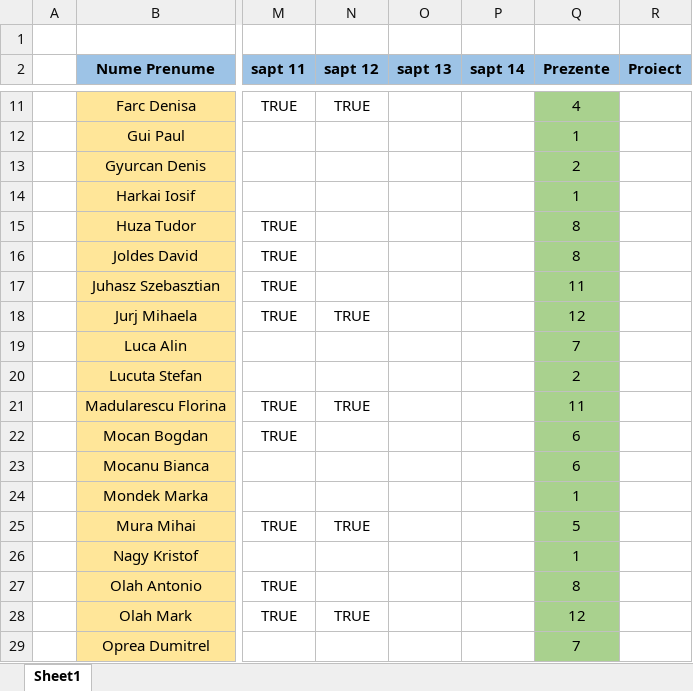
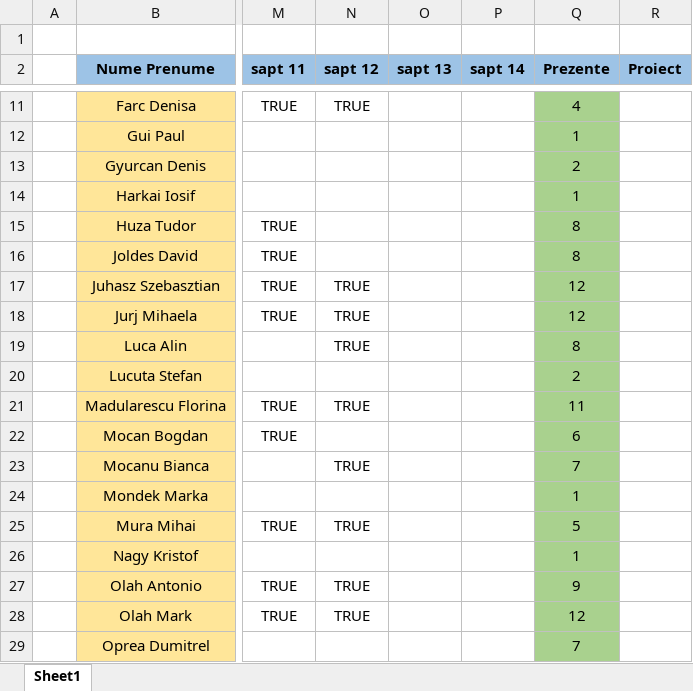
Before and after one commit to PelleRemus/Facultate_Promotia_2022_2025, an Excel workbook: MetodeAvansate/Prezenta.xlsx, sheet Sheet1, drawn as a sheet; only a part is shown, gaps mark what is left out; values as stored, in another font and other column widths than the file's, no borders; conditional formats not drawn; the diff covers the shown part only; the diff names each change by its address in the sheet, - before the commit and + after, or states it on an @@ line.

```diff
--- a/MetodeAvansate/Prezenta.xlsx (sheet Sheet1)
+++ b/MetodeAvansate/Prezenta.xlsx (sheet Sheet1)
-N17 (sapt 12): (empty)
+N17 (sapt 12): TRUE
-Q17 (Prezente): 11
+Q17 (Prezente): 12
-N19 (sapt 12): (empty)
+N19 (sapt 12): TRUE
-Q19 (Prezente): 7
+Q19 (Prezente): 8
-N23 (sapt 12): (empty)
+N23 (sapt 12): TRUE
-Q23 (Prezente): 6
+Q23 (Prezente): 7
-N27 (sapt 12): (empty)
+N27 (sapt 12): TRUE
-Q27 (Prezente): 8
+Q27 (Prezente): 9
```
Also changed, not shown: 10 edited cells elsewhere in this sheet, 20 other files.
